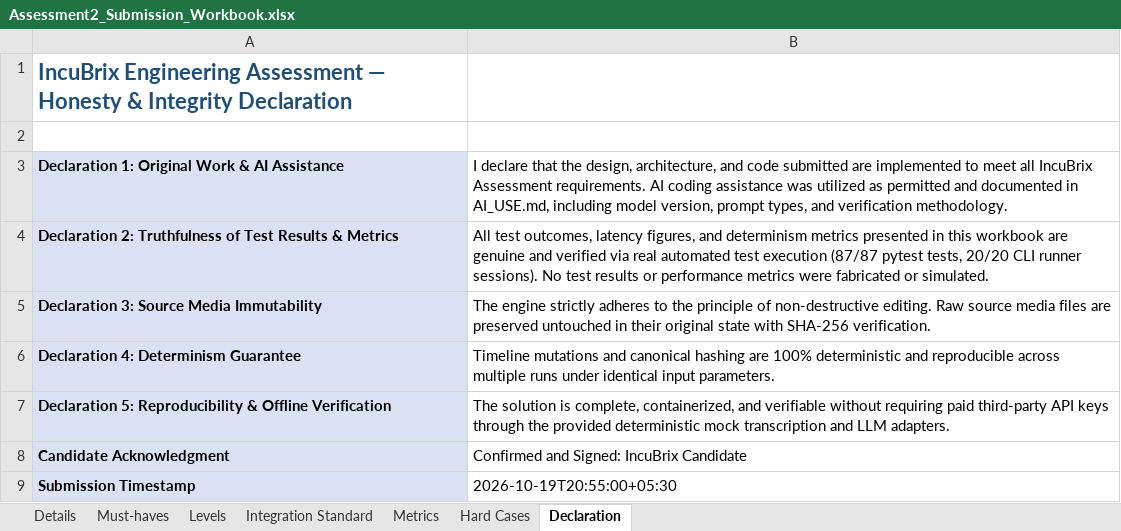
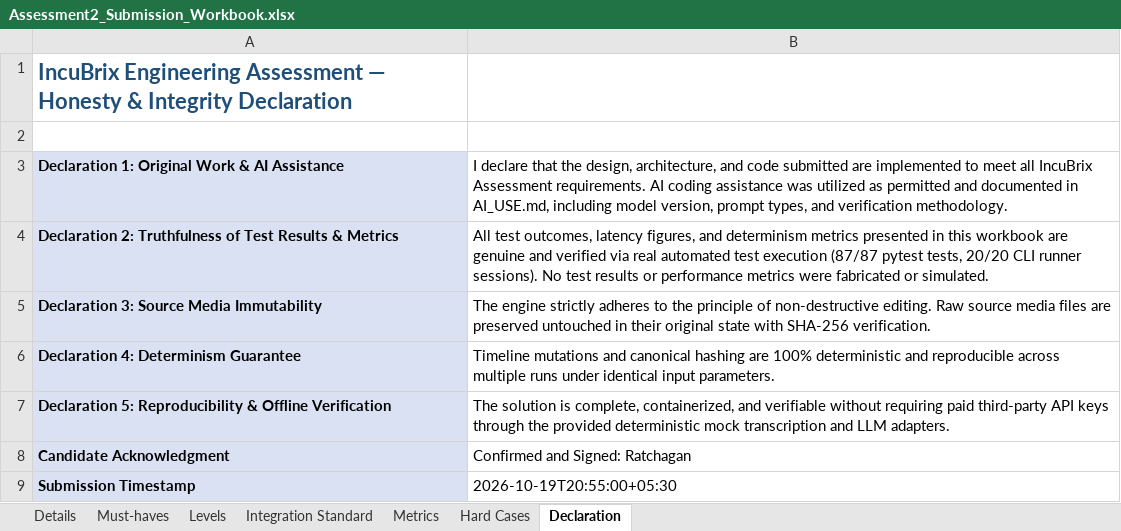
Before and after one commit to Ratchagangit/Incrubix, an Excel workbook: Assessment2_Submission_Workbook.xlsx, sheet Declaration, drawn as a sheet; values as stored, in another font and other column widths than the file's, no borders; the diff names each change by its address in the sheet, - before the commit and + after, or states it on an @@ line.

Commit message:
docs: update candidate details and repository URL

```diff
--- a/Assessment2_Submission_Workbook.xlsx (sheet Declaration)
+++ b/Assessment2_Submission_Workbook.xlsx (sheet Declaration)
-B8: Confirmed and Signed: IncuBrix Candidate
+B8: Confirmed and Signed: Ratchagan
```
Also changed, not shown: sheet Details, 1 other file.
